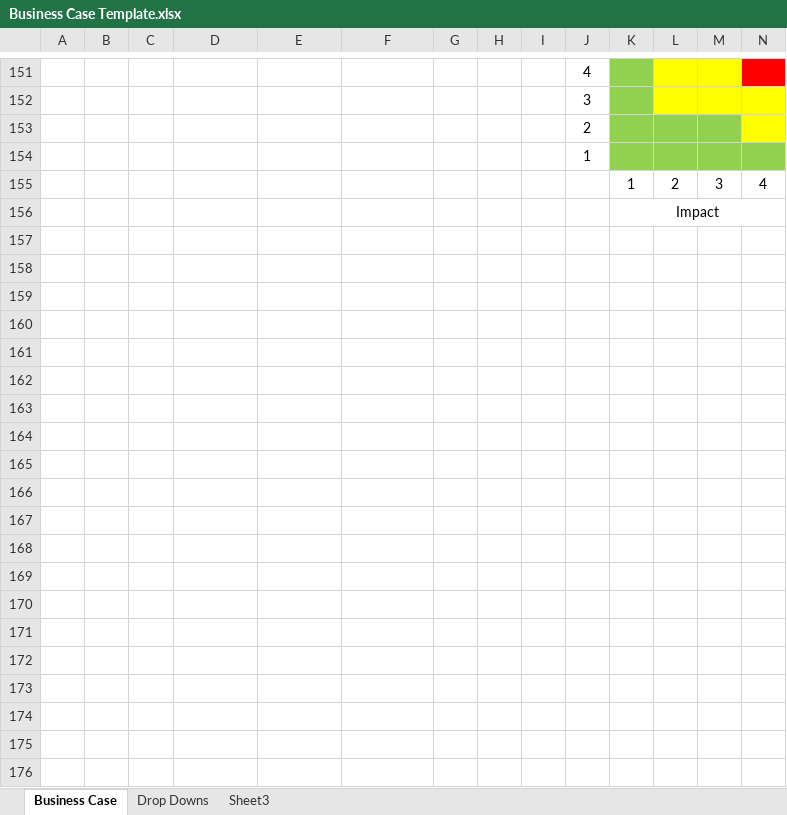
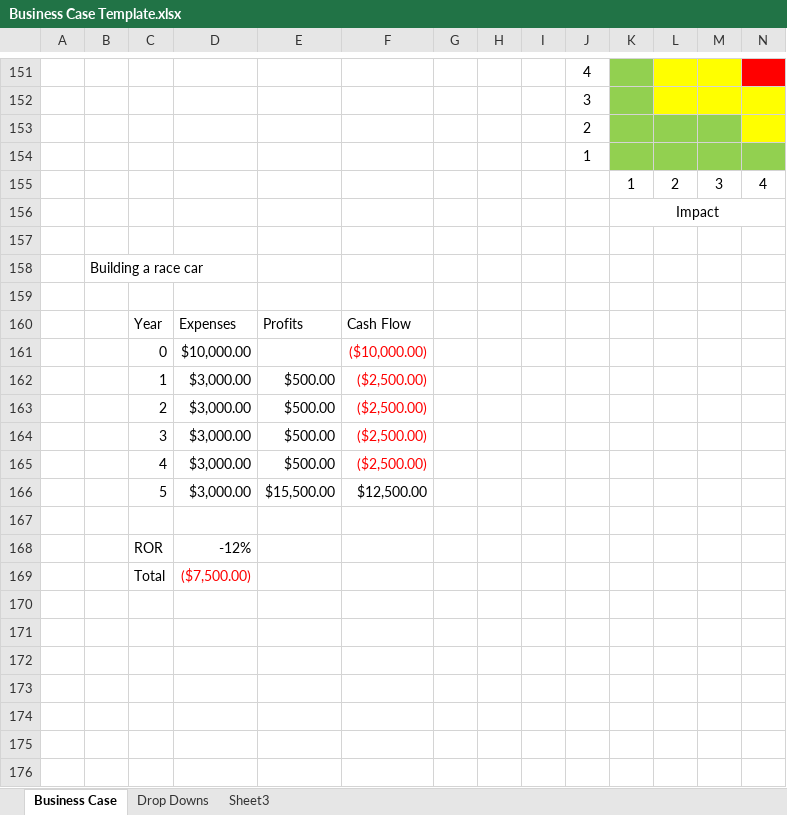
Before and after one commit to trickyok/College-Work, an Excel workbook: Autumn 2023/Engineering Economics/Case Study/Business Case Template.xlsx, sheet Business Case, drawn as a sheet; only a part is shown, gaps mark what is left out; values as stored, in another font and other column widths than the file's, no borders; charts and pictures not drawn; rows hold the shown columns only; the diff covers the shown part only; the diff names each change by its address in the sheet, - before the commit and + after, or states it on an @@ line.

```diff
--- a/Autumn 2023/Engineering Economics/Case Study/Business Case Template.xlsx (sheet Business Case)
+++ b/Autumn 2023/Engineering Economics/Case Study/Business Case Template.xlsx (sheet Business Case)
+row 157: (empty)
+row 158:  | Building a race car
+row 159: (empty)
+row 160:  |  | Year | Expenses | Profits | Cash Flow
+row 161:  |  | 0 | $10,000.00 |  | ($10,000.00)
+row 162:  |  | 1 | $3,000.00 | $500.00 | ($2,500.00)
+row 163:  |  | 2 | $3,000.00 | $500.00 | ($2,500.00)
+row 164:  |  | 3 | $3,000.00 | $500.00 | ($2,500.00)
+row 165:  |  | 4 | $3,000.00 | $500.00 | ($2,500.00)
+row 166:  |  | 5 | $3,000.00 | $15,500.00 | $12,500.00
+row 167: (empty)
+row 168:  |  | ROR | -12%
+row 169:  |  | Total | ($7,500.00)
+row 170: (empty)
+row 171: (empty)
+row 172: (empty)
+row 173: (empty)
+row 174: (empty)
+row 175: (empty)
+row 176: (empty)
```
Also changed, not shown: 23 added rows, 1 removed row and 8 edited cells elsewhere in this sheet, charts or pictures, 3 other files.
